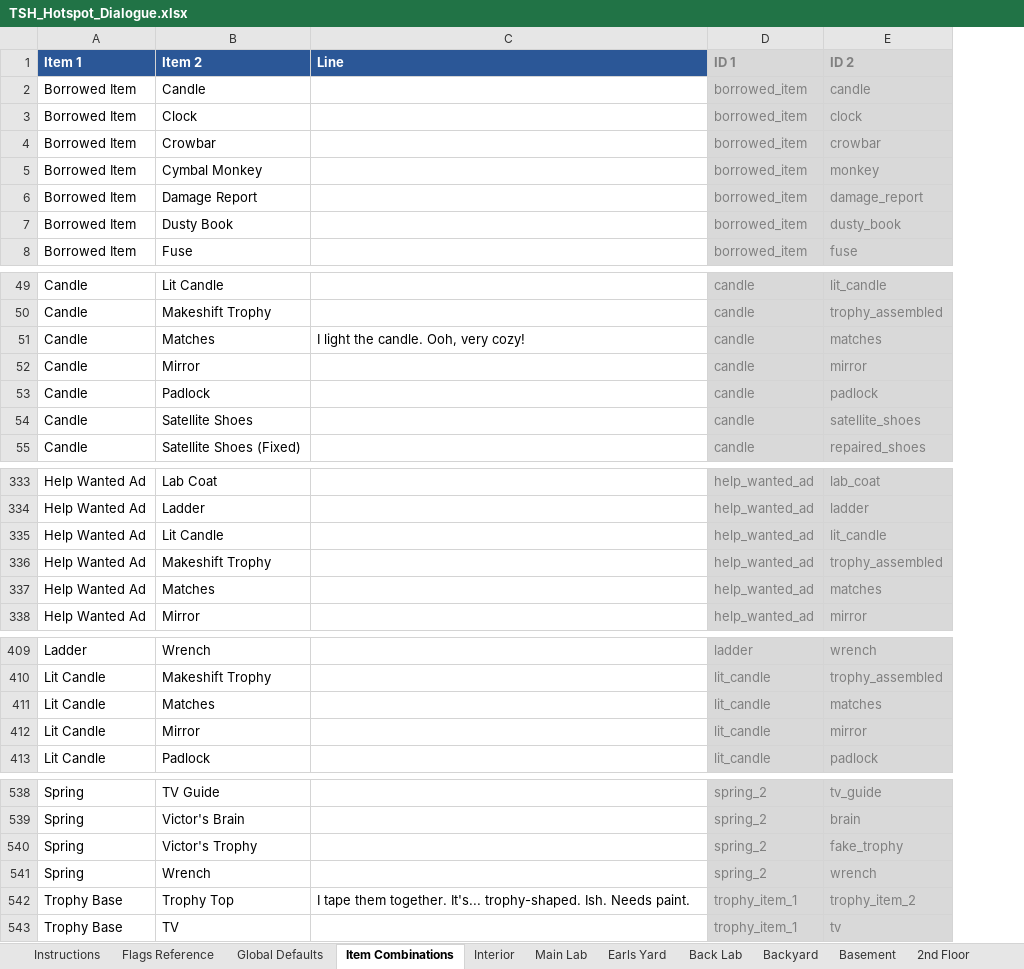
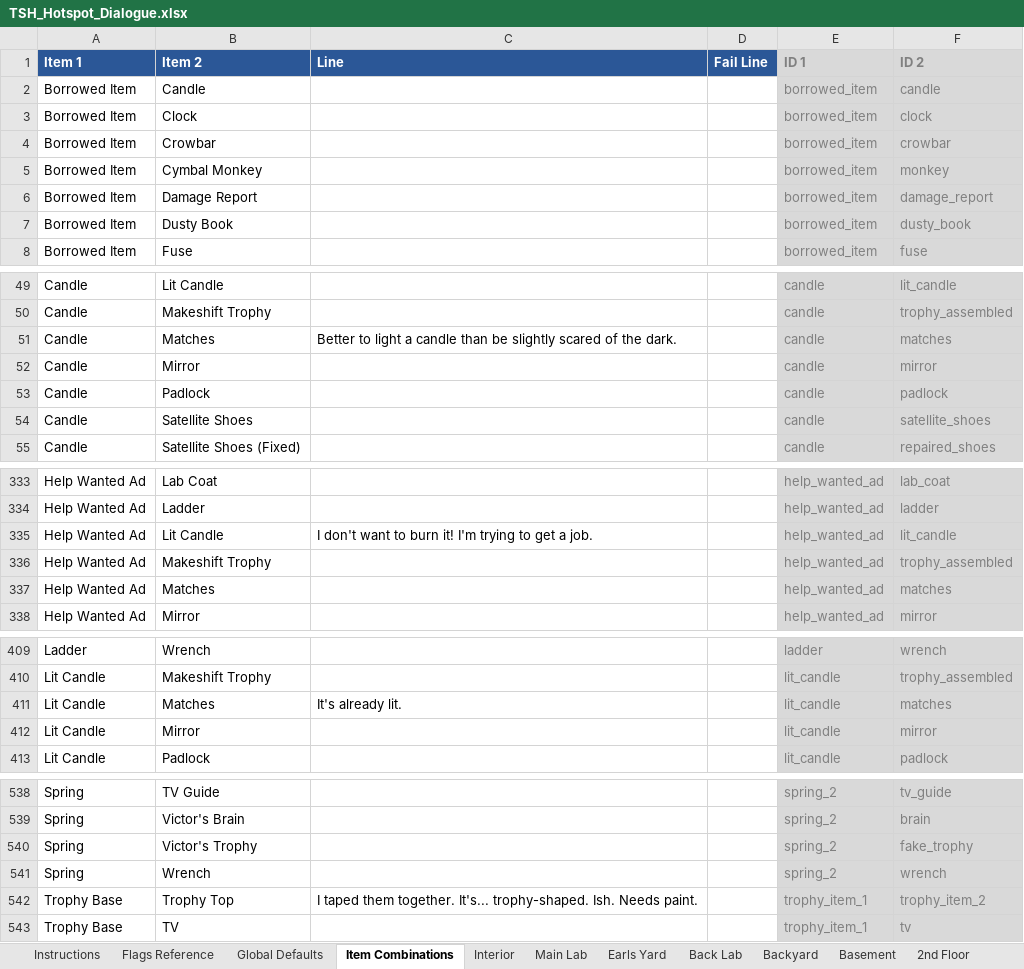
Before and after one commit to pond-scumm/The-Sandwich-Horror, an Excel workbook: TSH_Hotspot_Dialogue.xlsx, sheet Item Combinations, drawn as a sheet; only a part is shown, gaps mark what is left out; values as stored, in another font and other column widths than the file's, no borders; charts and pictures not drawn; the diff names each change by its address in the sheet, - before the commit and + after, or states it on an @@ line.

```diff
--- a/TSH_Hotspot_Dialogue.xlsx (sheet Item Combinations)
+++ b/TSH_Hotspot_Dialogue.xlsx (sheet Item Combinations)
+column D (Fail Line), empty
-C51 (Line): I light the candle. Ooh, very cozy!
+C51 (Line): Better to light a candle than be slightly scared of the dark.
-C335 (Line): (empty)
+C335 (Line): I don't want to burn it! I'm trying to get a job.
-C411 (Line): (empty)
+C411 (Line): It's already lit.
-C542 (Line): I tape them together.…
+C542 (Line): I taped them together.…
```
Also changed, not shown: sheet Earls Yard, sheet Global Defaults, sheet Interior, sheet Instructions, sheet Main Lab, charts or pictures, 9 other files.
